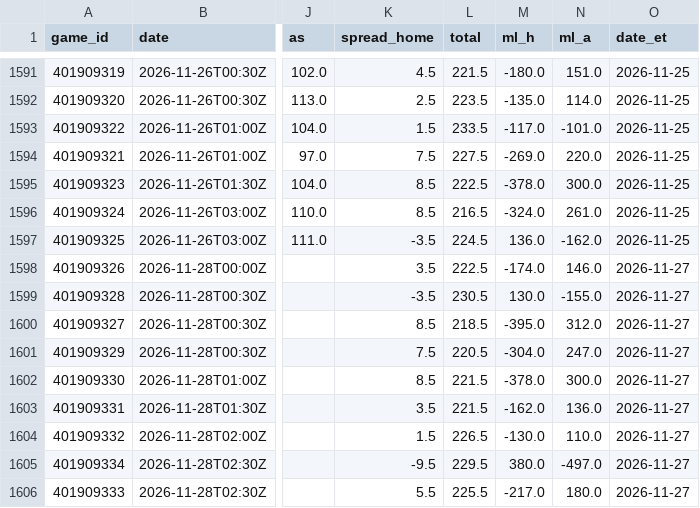
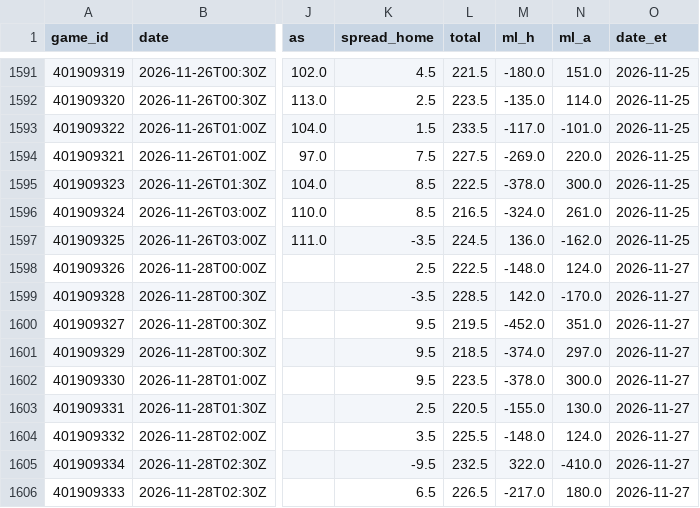
Before and after one commit to The-Brogram/AllThingsSports, a CSV file: model/nba/data/games.csv, drawn as a sheet; only a part is shown, gaps mark what is left out; the diff covers the shown part only; the diff names each change by its address in the sheet, - before the commit and + after, or states it on an @@ line.

```diff
--- a/model/nba/data/games.csv
+++ b/model/nba/data/games.csv
-K1598 (spread_home): 3.5
+K1598 (spread_home): 2.5
-M1598 (ml_h): -174.0
+M1598 (ml_h): -148.0
-N1598 (ml_a): 146.0
+N1598 (ml_a): 124.0
-L1599 (total): 230.5
+L1599 (total): 228.5
-M1599 (ml_h): 130.0
+M1599 (ml_h): 142.0
-N1599 (ml_a): -155.0
+N1599 (ml_a): -170.0
-K1600 (spread_home): 8.5
+K1600 (spread_home): 9.5
-L1600 (total): 218.5
+L1600 (total): 219.5
-M1600 (ml_h): -395.0
+M1600 (ml_h): -452.0
-N1600 (ml_a): 312.0
+N1600 (ml_a): 351.0
-K1601 (spread_home): 7.5
+K1601 (spread_home): 9.5
-L1601 (total): 220.5
+L1601 (total): 218.5
-M1601 (ml_h): -304.0
+M1601 (ml_h): -374.0
-N1601 (ml_a): 247.0
+N1601 (ml_a): 297.0
-K1602 (spread_home): 8.5
+K1602 (spread_home): 9.5
-L1602 (total): 221.5
+L1602 (total): 223.5
-K1603 (spread_home): 3.5
+K1603 (spread_home): 2.5
-L1603 (total): 221.5
+L1603 (total): 220.5
-M1603 (ml_h): -162.0
+M1603 (ml_h): -155.0
-N1603 (ml_a): 136.0
+N1603 (ml_a): 130.0
-K1604 (spread_home): 1.5
+K1604 (spread_home): 3.5
-L1604 (total): 226.5
+L1604 (total): 225.5
-M1604 (ml_h): -130.0
+M1604 (ml_h): -148.0
-N1604 (ml_a): 110.0
+N1604 (ml_a): 124.0
-L1605 (total): 229.5
+L1605 (total): 232.5
-M1605 (ml_h): 380.0
+M1605 (ml_h): 322.0
-N1605 (ml_a): -497.0
+N1605 (ml_a): -410.0
-K1606 (spread_home): 5.5
+K1606 (spread_home): 6.5
-L1606 (total): 225.5
+L1606 (total): 226.5
```
Also changed, not shown: 8 edited cells elsewhere in this file, 42 other files.
